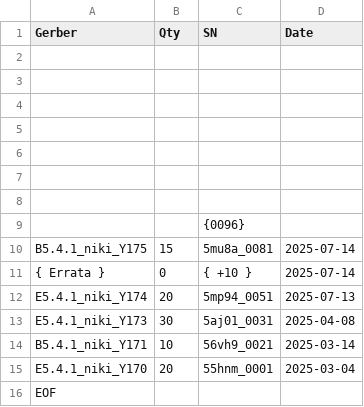
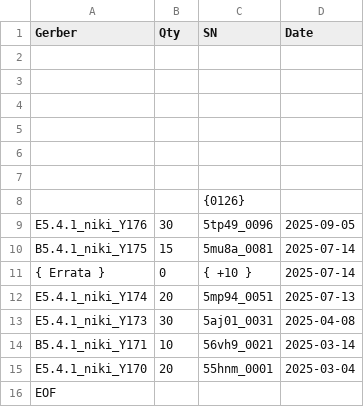
Before and after one commit to nikito7/easyhan, a CSV file: CE/Series-PCB.csv, drawn as a sheet.

Commit message:
Update Series-PCB.csv

```diff
--- a/CE/Series-PCB.csv
+++ b/CE/Series-PCB.csv
@@ -7,4 +7,4 @@ Gerber,Qty,SN,Date
 ,,,
-,,,
-,,{0096},
+,,{0126},
+E5.4.1_niki_Y176,30,5tp49_0096,2025-09-05
 B5.4.1_niki_Y175,15,5mu8a_0081,2025-07-14
```
